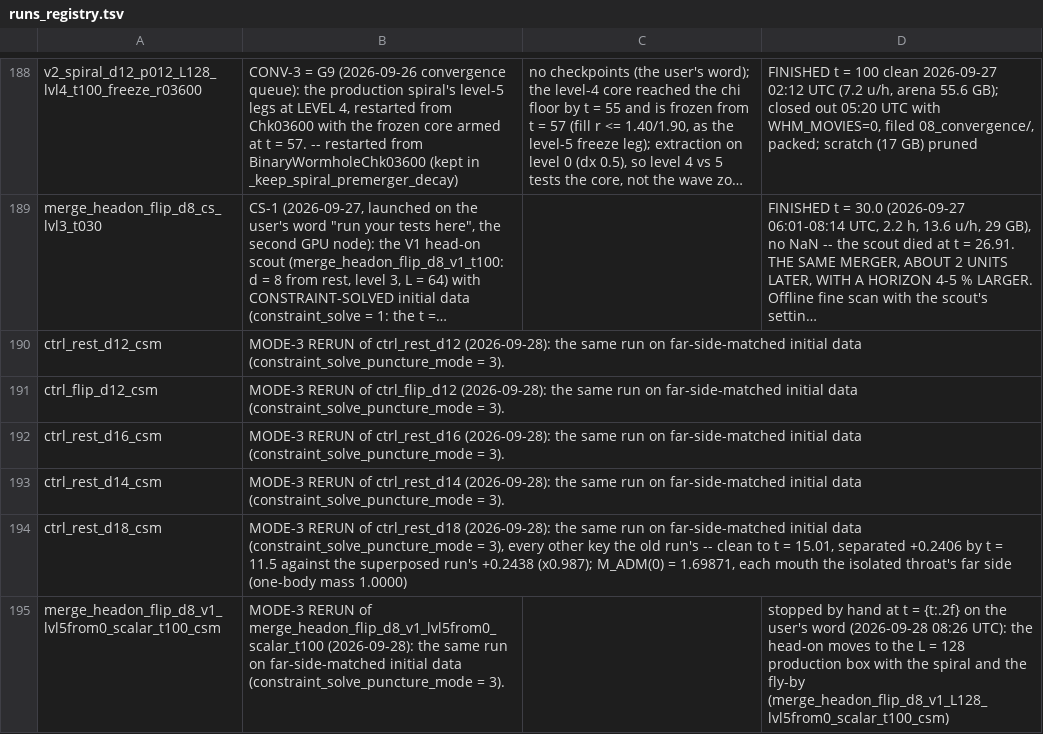
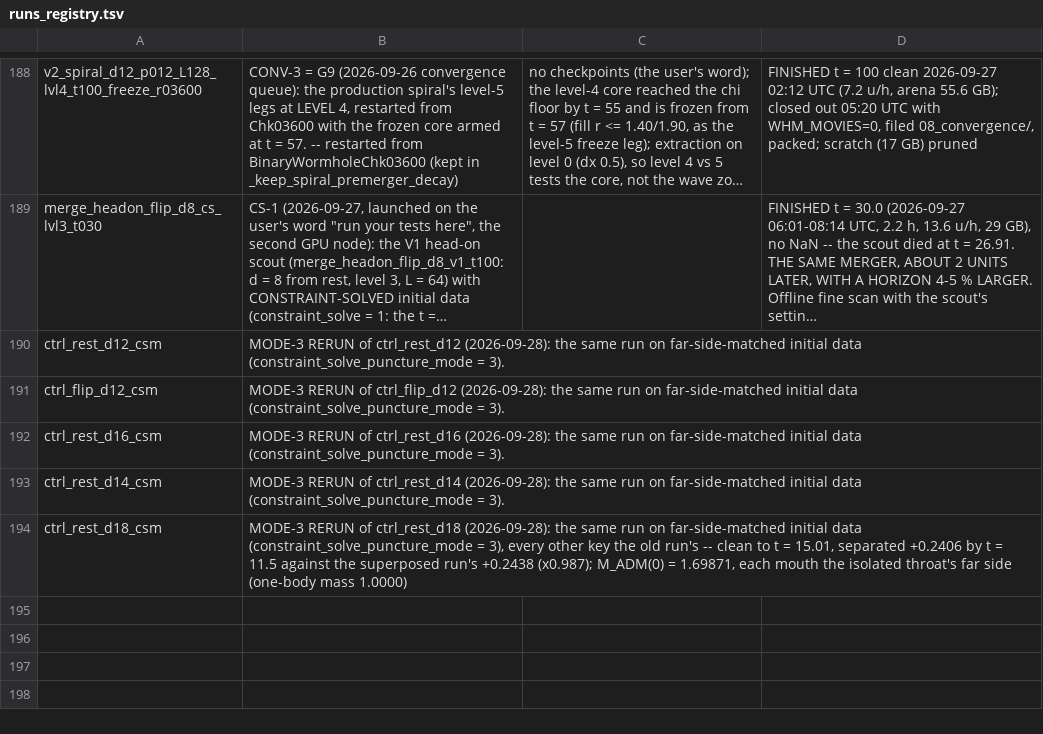
Before and after one commit to Nikchik-coder/GRTeclyn, a TSV file: results/merger/runs_registry.tsv, drawn as a sheet; only a part is shown, gaps mark what is left out; long unchanged cells end in …; the diff names each change by its address in the sheet, - before the commit and + after, or states it on an @@ line.

Commit message:
status(merger): the L = 64 head-on rerun wiped; frames aside

```diff
--- a/results/merger/runs_registry.tsv
+++ b/results/merger/runs_registry.tsv
-row 195: merge_headon_flip_d8_v1_lvl5from0_scalar_t100_csm | MODE-3 RERUN of merge_headon_flip_d8_v1_lvl5from0_scalar_t100 (2026-09-28): the same run on far-side-matched initial data (constraint_solve_puncture_mode = 3). |  | stopped by hand at t = {t:.2f} on the user's word (2026-09-28 08:26 UTC): the head-on moves to the L = 128 production box with the spiral and the fly-by (merge_headon_flip_d8_v1_L128_lvl5from0_scalar_t100_csm)
```
Also changed, not shown: 1 other file.
